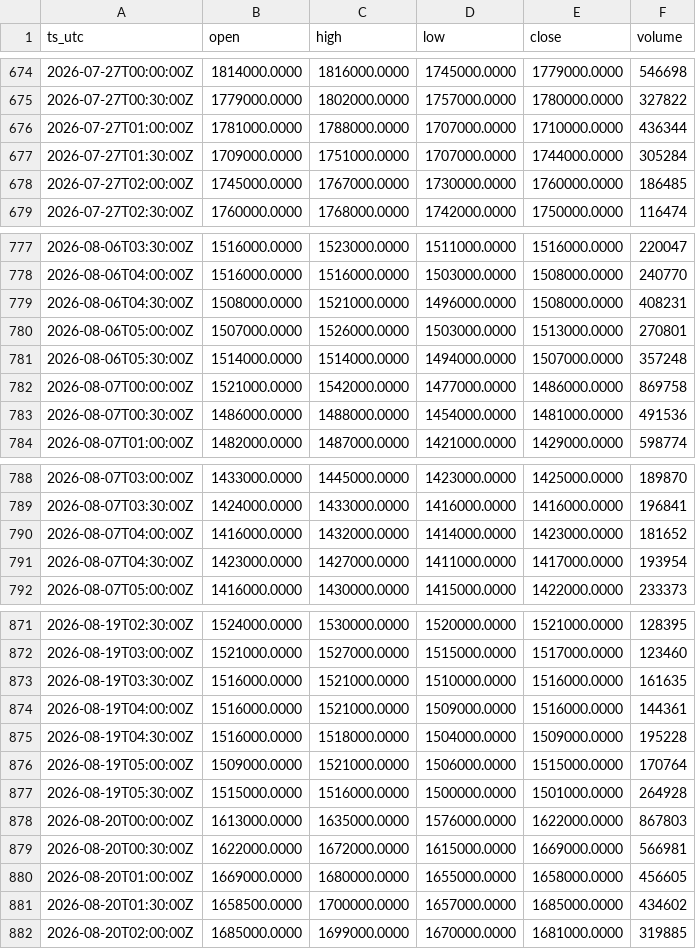
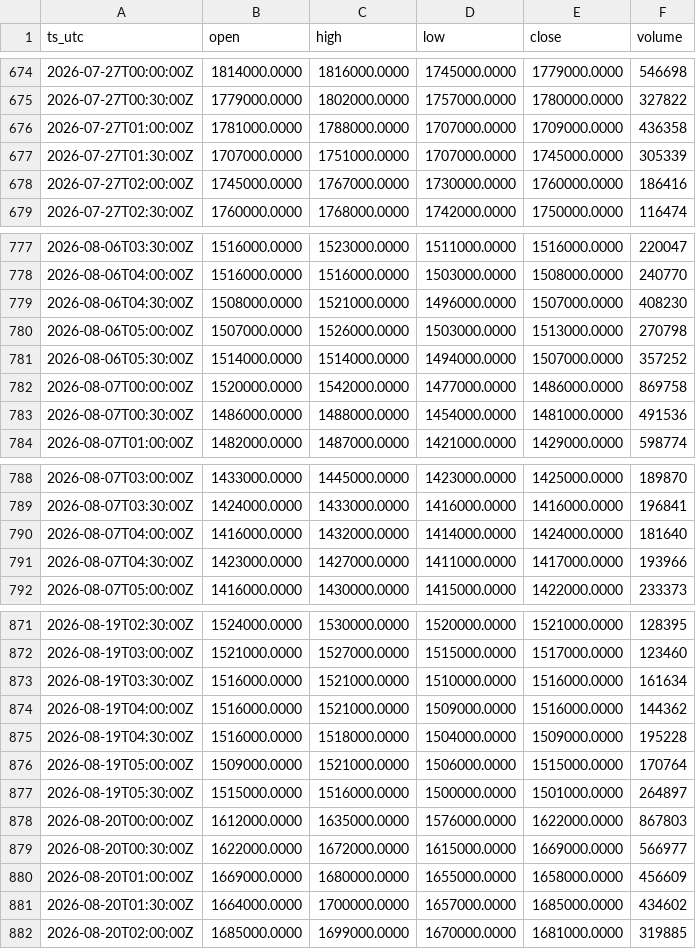
Before and after one commit to OntologyForCapital/skhynix-adr-parity, a CSV file: data/kr_000660.csv, drawn as a sheet; only a part is shown, gaps mark what is left out; the diff covers the shown part only.

```diff
--- a/data/kr_000660.csv
+++ b/data/kr_000660.csv
@@ -675,5 +675,5 @@ ts_utc,open,high,low,close,volume
 2026-07-27T00:30:00Z,1779000.0000,1802000.0000,1757000.0000,1780000.0000,327822
-2026-07-27T01:00:00Z,1781000.0000,1788000.0000,1707000.0000,1710000.0000,436344
-2026-07-27T01:30:00Z,1709000.0000,1751000.0000,1707000.0000,1744000.0000,305284
-2026-07-27T02:00:00Z,1745000.0000,1767000.0000,1730000.0000,1760000.0000,186485
+2026-07-27T01:00:00Z,1781000.0000,1788000.0000,1707000.0000,1709000.0000,436358
+2026-07-27T01:30:00Z,1707000.0000,1751000.0000,1707000.0000,1745000.0000,305339
+2026-07-27T02:00:00Z,1745000.0000,1767000.0000,1730000.0000,1760000.0000,186416
 2026-07-27T02:30:00Z,1760000.0000,1768000.0000,1742000.0000,1750000.0000,116474
@@ -778,6 +778,6 @@ ts_utc,open,high,low,close,volume
 2026-08-06T04:00:00Z,1516000.0000,1516000.0000,1503000.0000,1508000.0000,240770
-2026-08-06T04:30:00Z,1508000.0000,1521000.0000,1496000.0000,1508000.0000,408231
-2026-08-06T05:00:00Z,1507000.0000,1526000.0000,1503000.0000,1513000.0000,270801
-2026-08-06T05:30:00Z,1514000.0000,1514000.0000,1494000.0000,1507000.0000,357248
-2026-08-07T00:00:00Z,1521000.0000,1542000.0000,1477000.0000,1486000.0000,869758
+2026-08-06T04:30:00Z,1508000.0000,1521000.0000,1496000.0000,1507000.0000,408230
+2026-08-06T05:00:00Z,1507000.0000,1526000.0000,1503000.0000,1513000.0000,270798
+2026-08-06T05:30:00Z,1514000.0000,1514000.0000,1494000.0000,1507000.0000,357252
+2026-08-07T00:00:00Z,1520000.0000,1542000.0000,1477000.0000,1486000.0000,869758
 2026-08-07T00:30:00Z,1486000.0000,1488000.0000,1454000.0000,1481000.0000,491536
@@ -789,4 +789,4 @@ ts_utc,open,high,low,close,volume
 2026-08-07T03:30:00Z,1424000.0000,1433000.0000,1416000.0000,1416000.0000,196841
-2026-08-07T04:00:00Z,1416000.0000,1432000.0000,1414000.0000,1423000.0000,181652
-2026-08-07T04:30:00Z,1423000.0000,1427000.0000,1411000.0000,1417000.0000,193954
+2026-08-07T04:00:00Z,1416000.0000,1432000.0000,1414000.0000,1424000.0000,181640
+2026-08-07T04:30:00Z,1423000.0000,1427000.0000,1411000.0000,1417000.0000,193966
 2026-08-07T05:00:00Z,1416000.0000,1430000.0000,1415000.0000,1422000.0000,233373
@@ -872,11 +872,11 @@ ts_utc,open,high,low,close,volume
 2026-08-19T03:00:00Z,1521000.0000,1527000.0000,1515000.0000,1517000.0000,123460
-2026-08-19T03:30:00Z,1516000.0000,1521000.0000,1510000.0000,1516000.0000,161635
-2026-08-19T04:00:00Z,1516000.0000,1521000.0000,1509000.0000,1516000.0000,144361
+2026-08-19T03:30:00Z,1516000.0000,1521000.0000,1510000.0000,1516000.0000,161634
+2026-08-19T04:00:00Z,1516000.0000,1521000.0000,1509000.0000,1516000.0000,144362
 2026-08-19T04:30:00Z,1516000.0000,1518000.0000,1504000.0000,1509000.0000,195228
 2026-08-19T05:00:00Z,1509000.0000,1521000.0000,1506000.0000,1515000.0000,170764
-2026-08-19T05:30:00Z,1515000.0000,1516000.0000,1500000.0000,1501000.0000,264928
-2026-08-20T00:00:00Z,1613000.0000,1635000.0000,1576000.0000,1622000.0000,867803
-2026-08-20T00:30:00Z,1622000.0000,1672000.0000,1615000.0000,1669000.0000,566981
-2026-08-20T01:00:00Z,1669000.0000,1680000.0000,1655000.0000,1658000.0000,456605
-2026-08-20T01:30:00Z,1658500.0000,1700000.0000,1657000.0000,1685000.0000,434602
+2026-08-19T05:30:00Z,1515000.0000,1516000.0000,1500000.0000,1501000.0000,264897
+2026-08-20T00:00:00Z,1612000.0000,1635000.0000,1576000.0000,1622000.0000,867803
+2026-08-20T00:30:00Z,1622000.0000,1672000.0000,1615000.0000,1669000.0000,566977
+2026-08-20T01:00:00Z,1669000.0000,1680000.0000,1655000.0000,1658000.0000,456609
+2026-08-20T01:30:00Z,1664000.0000,1700000.0000,1657000.0000,1685000.0000,434602
 2026-08-20T02:00:00Z,1685000.0000,1699000.0000,1670000.0000,1681000.0000,319885
```
Also changed, not shown: 63 edited cells elsewhere in this file, data/fx_usdkrw.csv, data/us_skhy.csv.
